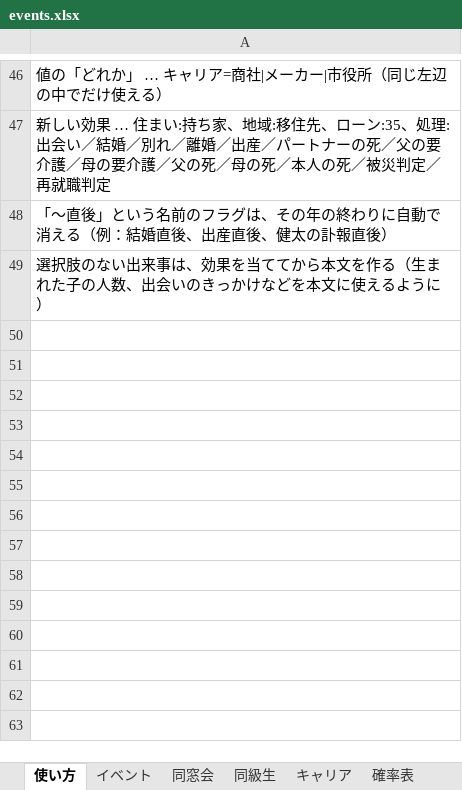
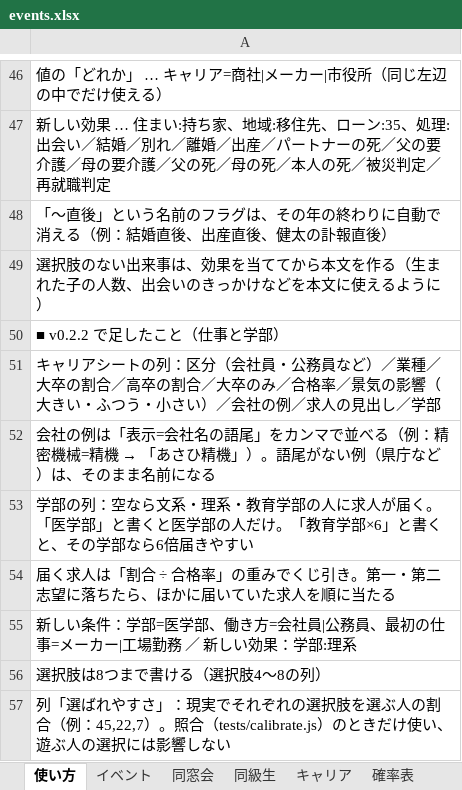
Before and after one commit to say5-tomo-3104/yamedoki-ai-money, an Excel workbook: dosokai-life/data/events.xlsx, sheet 使い方, drawn as a sheet; only a part is shown, gaps mark what is left out; values as stored, in another font and other column widths than the file's, no borders; the diff names each change by its address in the sheet, - before the commit and + after, or states it on an @@ line.

```diff
--- a/dosokai-life/data/events.xlsx (sheet 使い方)
+++ b/dosokai-life/data/events.xlsx (sheet 使い方)
+row 50: ■ v0.2.2 で足したこと（仕事と学部）
+row 51: キャリアシートの列：区分（会社員・公務員など）／業種／大卒の割合／高卒の割合／大卒のみ／合格率／景気の影響（大きい・ふつう・小さい）／会社の例／求人の見出し／学部
+row 52: 会社の例は「表示=会社名の語尾」をカンマで並べる（例：精密機械=精機 → 「あさひ精機」）。語尾がない例（県庁など）は、そのまま名前になる
+row 53: 学部の列：空なら文系・理系・教育学部の人に求人が届く。「医学部」と書くと医学部の人だけ。「教育学部×6」と書くと、その学部なら6倍届きやすい
+row 54: 届く求人は「割合 ÷ 合格率」の重みでくじ引き。第一・第二志望に落ちたら、ほかに届いていた求人を順に当たる
+row 55: 新しい条件：学部=医学部、働き方=会社員|公務員、最初の仕事=メーカー|工場勤務 ／ 新しい効果：学部:理系
+row 56: 選択肢は8つまで書ける（選択肢4〜8の列）
+row 57: 列「選ばれやすさ」：現実でそれぞれの選択肢を選ぶ人の割合（例：45,22,7）。照合（tests/calibrate.js）のときだけ使い、遊ぶ人の選択には影響しない
```
Also changed, not shown: sheet イベント, sheet キャリア, sheet 統計, sheet くじ, 8 other files.
